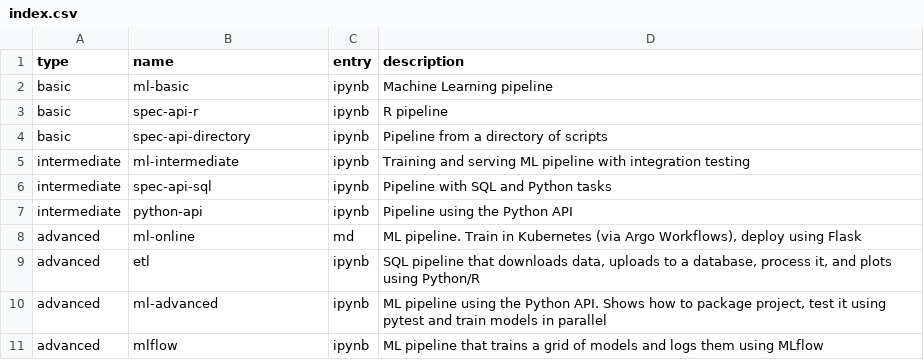
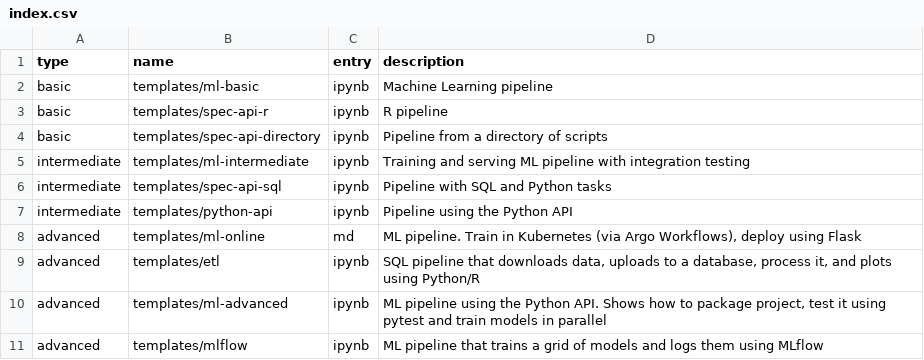
Before and after one commit to ploomber/projects, a CSV file: index.csv, drawn as a sheet.

Commit message:
updates path to examples

```diff
--- a/index.csv
+++ b/index.csv
@@ -1,11 +1,11 @@
 type,name,entry,description
-basic,ml-basic,ipynb,Machine Learning pipeline
-basic,spec-api-r,ipynb,R pipeline
-basic,spec-api-directory,ipynb,Pipeline from a directory of scripts
-intermediate,ml-intermediate,ipynb,Training and serving ML pipeline with integration testing
-intermediate,spec-api-sql,ipynb,Pipeline with SQL and Python tasks
-intermediate,python-api,ipynb,Pipeline using the Python API
-advanced,ml-online,md,"ML pipeline. Train in Kubernetes (via Argo Workflows), deploy using Flask"
-advanced,etl,ipynb,"SQL pipeline that downloads data, uploads to a database, process it, and plots using Python/R"
-advanced,ml-advanced,ipynb,"ML pipeline using the Python API. Shows how to package project, test it using pytest and train models in parallel"
-advanced,mlflow,ipynb,"ML pipeline that trains a grid of models and logs them using MLflow"
+basic,templates/ml-basic,ipynb,Machine Learning pipeline
+basic,templates/spec-api-r,ipynb,R pipeline
+basic,templates/spec-api-directory,ipynb,Pipeline from a directory of scripts
+intermediate,templates/ml-intermediate,ipynb,Training and serving ML pipeline with integration testing
+intermediate,templates/spec-api-sql,ipynb,Pipeline with SQL and Python tasks
+intermediate,templates/python-api,ipynb,Pipeline using the Python API
+advanced,templates/ml-online,md,"ML pipeline. Train in Kubernetes (via Argo Workflows), deploy using Flask"
+advanced,templates/etl,ipynb,"SQL pipeline that downloads data, uploads to a database, process it, and plots using Python/R"
+advanced,templates/ml-advanced,ipynb,"ML pipeline using the Python API. Shows how to package project, test it using pytest and train models in parallel"
+advanced,templates/mlflow,ipynb,"ML pipeline that trains a grid of models and logs them using MLflow"
```
